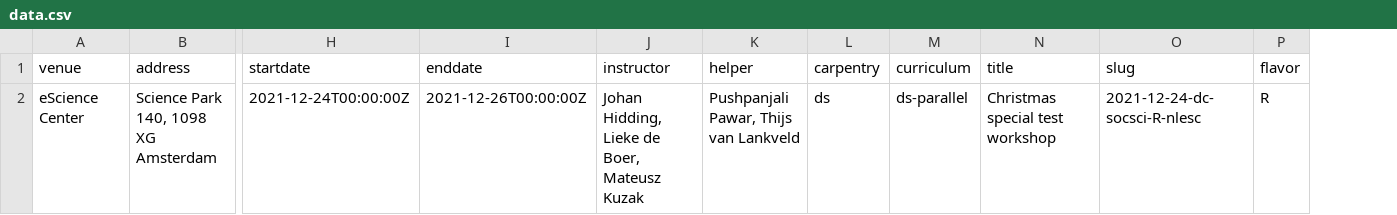
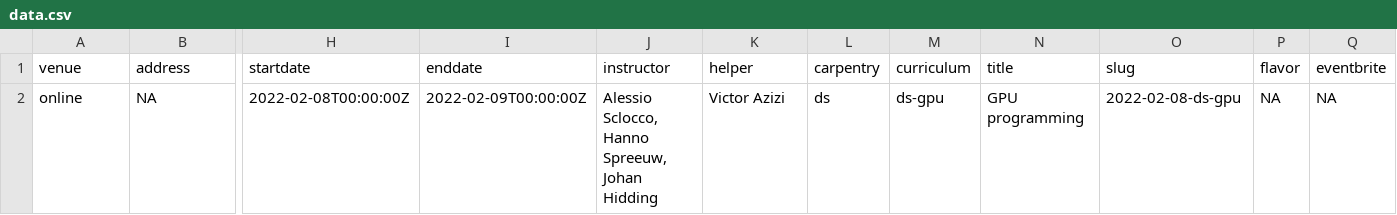
Before and after one commit to esciencecenter-digital-skills/2022-02-08-ds-gpu, a CSV file: _data/data.csv, drawn as a sheet; only a part is shown, gaps mark what is left out; removed rows and columns are numbered as before the commit, all else as after; rows hold the shown columns only; the diff names each change by its address in the sheet, - before the commit and + after, or states it on an @@ line.

Commit message:
Adding provided data.csv file.

```diff
--- a/_data/data.csv
+++ b/_data/data.csv
+column Q (eventbrite), empty
-row 2: eScience Center | Science Park 140, 1098 XG Amsterdam | 2021-12-24T00:00:00Z | 2021-12-26T00:00:00Z | Johan Hidding, Lieke de Boer, Mateusz Kuzak | Pushpanjali Pawar, Thijs van Lankveld | ds | ds-parallel | Christmas special test workshop | 2021-12-24-dc-socsci-R-nlesc | R
+row 2: online | NA | 2022-02-08T00:00:00Z | 2022-02-09T00:00:00Z | Alessio Sclocco, Hanno Spreeuw, Johan Hidding | Victor Azizi | ds | ds-gpu | GPU programming | 2022-02-08-ds-gpu | NA | NA
```
